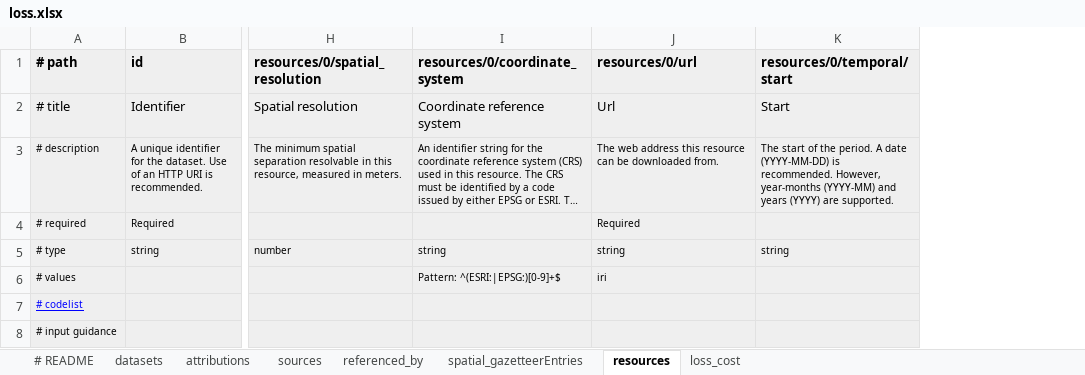
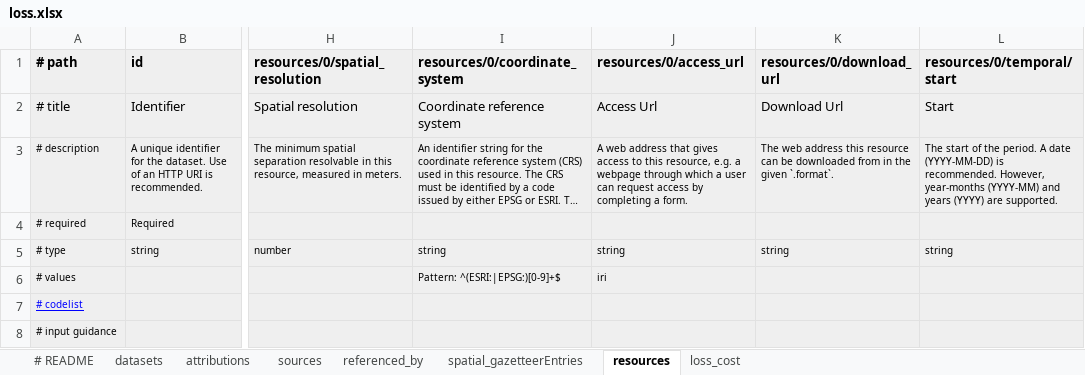
Before and after one commit to GFDRR/rdls-spreadsheet-template, an Excel workbook: templates/loss.xlsx, sheet resources, drawn as a sheet; only a part is shown, gaps mark what is left out; long unchanged cells end in …; values as stored, in another font and other column widths than the file's, no borders; the diff names each change by its address in the sheet, - before the commit and + after, or states it on an @@ line.

```diff
--- a/templates/loss.xlsx (sheet resources)
+++ b/templates/loss.xlsx (sheet resources)
+column K (resources/0/download_url), rows 2-5: Download Url | The web address this resource can be downloaded from in the given `.format`. |  | string
-J1: resources/0/url
+J1: resources/0/access_url
-J2 (resources/0/access_url): Url
+J2 (resources/0/access_url): Access Url
-J3 (resources/0/access_url): The web address this resource can be downloaded from.
+J3 (resources/0/access_url): A web address that gives access to this resource, e.g. a webpage through which a user can request access by completing a form.
-J4 (resources/0/access_url): Required
+J4 (resources/0/access_url): (empty)
```
Also changed, not shown: sheet loss_cost, sheet datasets, sheet # README, templates/exposure.xlsx, templates/full.xlsx, 3 other files.
